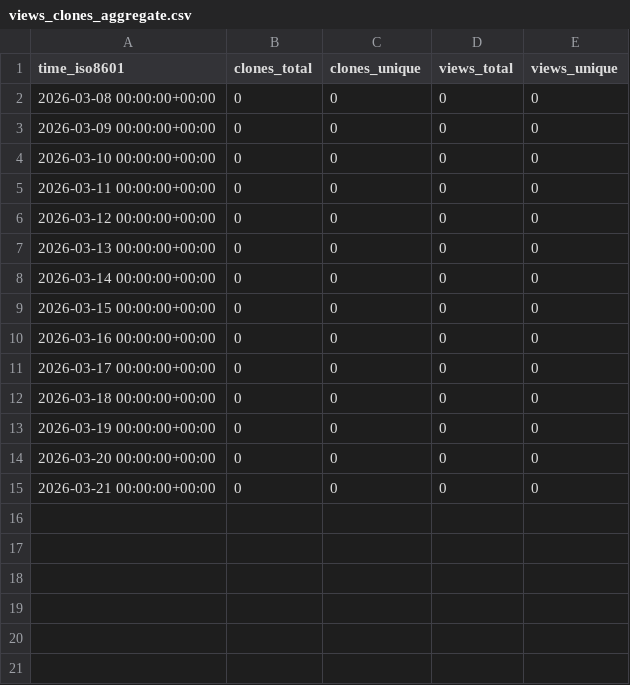
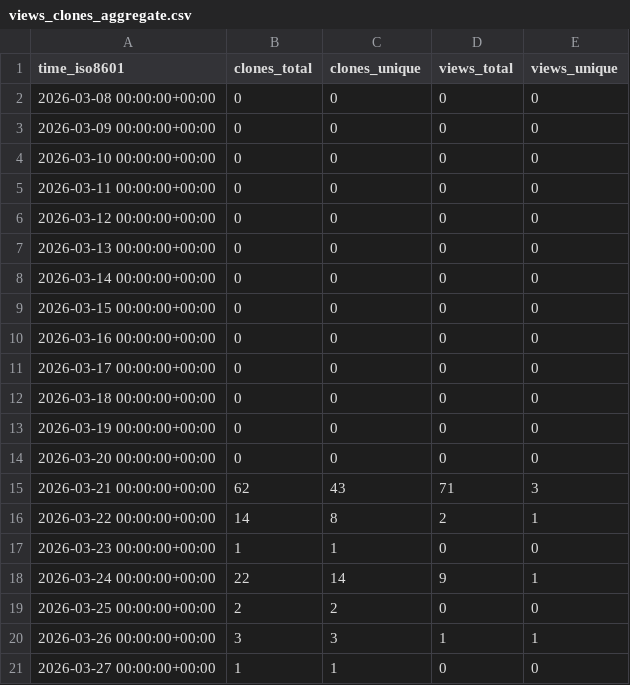
Before and after one commit to ThiHarper/GrappleGraph, a CSV file: ThiHarper/GrappleGraph/ghrs-data/views_clones_aggregate.csv, drawn as a sheet.

```diff
--- a/ThiHarper/GrappleGraph/ghrs-data/views_clones_aggregate.csv
+++ b/ThiHarper/GrappleGraph/ghrs-data/views_clones_aggregate.csv
@@ -14,2 +14,8 @@ time_iso8601,clones_total,clones_unique,views_total,views_unique
 2026-03-20 00:00:00+00:00,0,0,0,0
-2026-03-21 00:00:00+00:00,0,0,0,0
+2026-03-21 00:00:00+00:00,62,43,71,3
+2026-03-22 00:00:00+00:00,14,8,2,1
+2026-03-23 00:00:00+00:00,1,1,0,0
+2026-03-24 00:00:00+00:00,22,14,9,1
+2026-03-25 00:00:00+00:00,2,2,0,0
+2026-03-26 00:00:00+00:00,3,3,1,1
+2026-03-27 00:00:00+00:00,1,1,0,0
```
Also changed, not shown: 1 other file.
